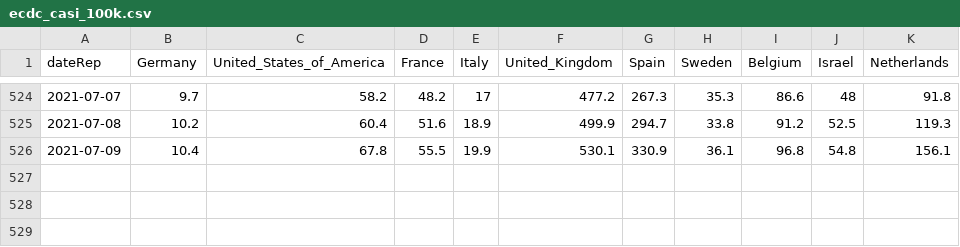
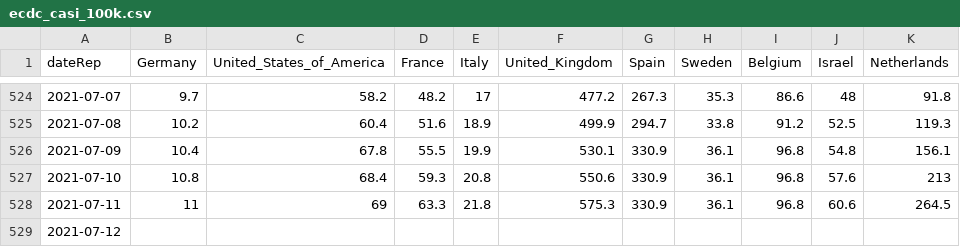
Before and after one commit to Scienzainrete/covid-19, a CSV file: ecdc_casi_100k.csv, drawn as a sheet; only a part is shown, gaps mark what is left out; the diff names each change by its address in the sheet, - before the commit and + after, or states it on an @@ line.

```diff
--- a/ecdc_casi_100k.csv
+++ b/ecdc_casi_100k.csv
+row 527: 2021-07-10 | 10.8 | 68.4 | 59.3 | 20.8 | 550.6 | 330.9 | 36.1 | 96.8 | 57.6 | 213
+row 528: 2021-07-11 | 11 | 69 | 63.3 | 21.8 | 575.3 | 330.9 | 36.1 | 96.8 | 60.6 | 264.5
+row 529: 2021-07-12
```
Also changed, not shown: ecdc_morti_100k.csv, ita_vaccini_80+_regioni.csv, 2 other files.
